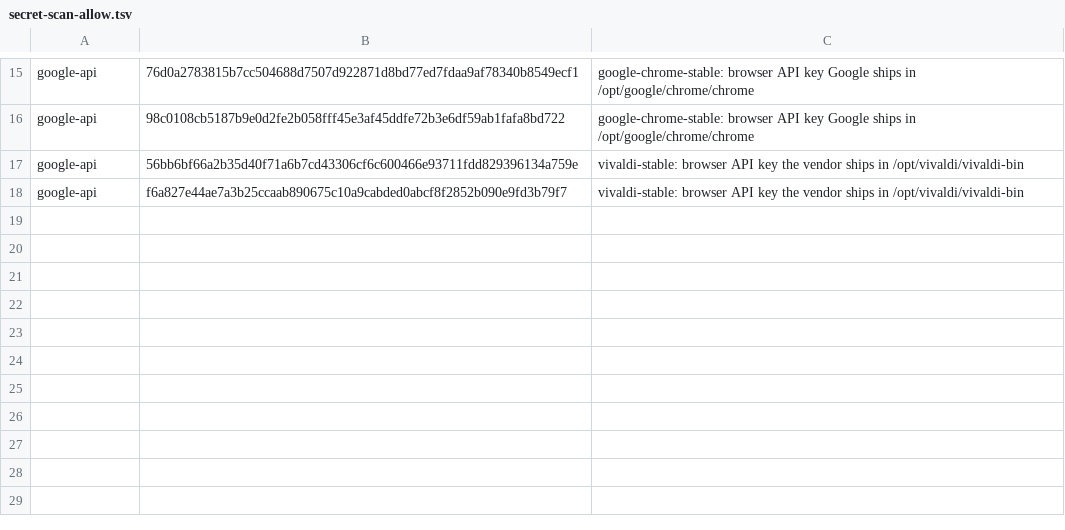
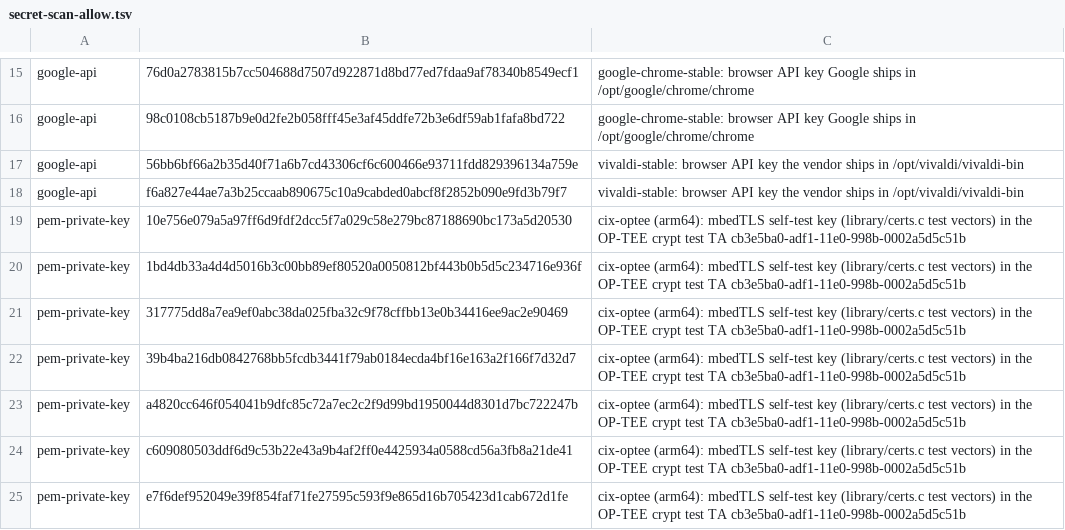
Before and after one commit to ncz-os/cix-installer, a TSV file: manifests/secret-scan-allow.tsv, drawn as a sheet; only a part is shown, gaps mark what is left out; the diff names each change by its address in the sheet, - before the commit and + after, or states it on an @@ line.

Commit message:
build: allowlist the mbedTLS self-test keys in the CIX OP-TEE test TA
The arm64 scan finds the public mbedTLS certs.c test keys compiled into
the OP-TEE crypt test TA (cb3e5ba0-adf1-11e0-998b-0002a5d5c51b) that
cix-optee ships.

```diff
--- a/manifests/secret-scan-allow.tsv
+++ b/manifests/secret-scan-allow.tsv
+row 19: pem-private-key | 10e756e079a5a97ff6d9fdf2dcc5f7a029c58e279bc87188690bc173a5d20530 | cix-optee (arm64): mbedTLS self-test key (library/certs.c test vectors) in the OP-TEE crypt test TA cb3e5ba0-adf1-11e0-998b-0002a5d5c51b
+row 20: pem-private-key | 1bd4db33a4d4d5016b3c00bb89ef80520a0050812bf443b0b5d5c234716e936f | cix-optee (arm64): mbedTLS self-test key (library/certs.c test vectors) in the OP-TEE crypt test TA cb3e5ba0-adf1-11e0-998b-0002a5d5c51b
+row 21: pem-private-key | 317775dd8a7ea9ef0abc38da025fba32c9f78cffbb13e0b34416ee9ac2e90469 | cix-optee (arm64): mbedTLS self-test key (library/certs.c test vectors) in the OP-TEE crypt test TA cb3e5ba0-adf1-11e0-998b-0002a5d5c51b
+row 22: pem-private-key | 39b4ba216db0842768bb5fcdb3441f79ab0184ecda4bf16e163a2f166f7d32d7 | cix-optee (arm64): mbedTLS self-test key (library/certs.c test vectors) in the OP-TEE crypt test TA cb3e5ba0-adf1-11e0-998b-0002a5d5c51b
+row 23: pem-private-key | a4820cc646f054041b9dfc85c72a7ec2c2f9d99bd1950044d8301d7bc722247b | cix-optee (arm64): mbedTLS self-test key (library/certs.c test vectors) in the OP-TEE crypt test TA cb3e5ba0-adf1-11e0-998b-0002a5d5c51b
+row 24: pem-private-key | c609080503ddf6d9c53b22e43a9b4af2ff0e4425934a0588cd56a3fb8a21de41 | cix-optee (arm64): mbedTLS self-test key (library/certs.c test vectors) in the OP-TEE crypt test TA cb3e5ba0-adf1-11e0-998b-0002a5d5c51b
+row 25: pem-private-key | e7f6def952049e39f854faf71fe27595c593f9e865d16b705423d1cab672d1fe | cix-optee (arm64): mbedTLS self-test key (library/certs.c test vectors) in the OP-TEE crypt test TA cb3e5ba0-adf1-11e0-998b-0002a5d5c51b
```
